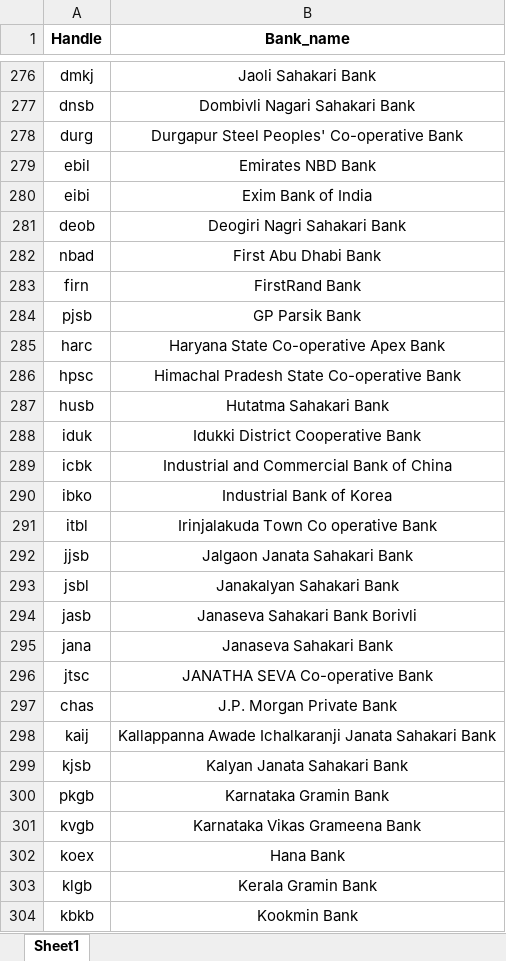
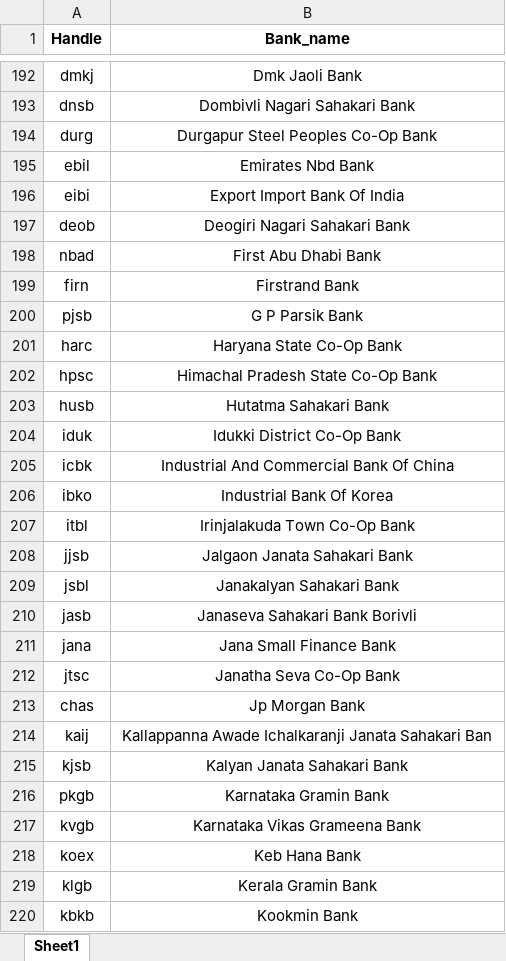
Before and after one commit to shubhankarshukla06/Investment-Scam-Dashboard, an Excel workbook: excel_data/bank_name.xlsx, sheet Sheet1, drawn as a sheet; only a part is shown, gaps mark what is left out; values as stored, in another font and other column widths than the file's, no borders; addresses are those after the commit; the diff covers the shown part only; the diff names each change by its address in the sheet, - before the commit and + after, or states it on an @@ line.

```diff
--- a/excel_data/bank_name.xlsx (sheet Sheet1)
+++ b/excel_data/bank_name.xlsx (sheet Sheet1)
-B192 (Bank_name): Jaoli Sahakari Bank
+B192 (Bank_name): Dmk Jaoli Bank
-B194 (Bank_name): Durgapur Steel Peoples' Co-operative Bank
+B194 (Bank_name): Durgapur Steel Peoples Co-Op Bank
-B195 (Bank_name): Emirates NBD Bank
+B195 (Bank_name): Emirates Nbd Bank
-B196 (Bank_name): Exim Bank of India
+B196 (Bank_name): Export Import Bank Of India
-B197 (Bank_name): Deogiri Nagri Sahakari Bank
+B197 (Bank_name): Deogiri Nagari Sahakari Bank
-B199 (Bank_name): FirstRand Bank
+B199 (Bank_name): Firstrand Bank
-B200 (Bank_name): GP Parsik Bank
+B200 (Bank_name): G P Parsik Bank
-B201 (Bank_name): Haryana State Co-operative Apex Bank
+B201 (Bank_name): Haryana State Co-Op Bank
-B202 (Bank_name): Himachal Pradesh State Co-operative Bank
+B202 (Bank_name): Himachal Pradesh State Co-Op Bank
-B204 (Bank_name): Idukki District Cooperative Bank
+B204 (Bank_name): Idukki District Co-Op Bank
-B205 (Bank_name): Industrial and Commercial Bank of China
+B205 (Bank_name): Industrial And Commercial Bank Of China
-B206 (Bank_name): Industrial Bank of Korea
+B206 (Bank_name): Industrial Bank Of Korea
-B207 (Bank_name): Irinjalakuda Town Co operative Bank
+B207 (Bank_name): Irinjalakuda Town Co-Op Bank
-B211 (Bank_name): Janaseva Sahakari Bank
+B211 (Bank_name): Jana Small Finance Bank
-B212 (Bank_name): JANATHA SEVA Co-operative Bank
+B212 (Bank_name): Janatha Seva Co-Op Bank
-B213 (Bank_name): J.P. Morgan Private Bank
+B213 (Bank_name): Jp Morgan Bank
-B214 (Bank_name): …Janata Sahakari Bank
+B214 (Bank_name): …Janata Sahakari Ban
-B218 (Bank_name): Hana Bank
+B218 (Bank_name): Keb Hana Bank
```
Also changed, not shown: 183 added rows, 252 removed rows, 12 moved rows and 134 edited cells elsewhere in this sheet.
